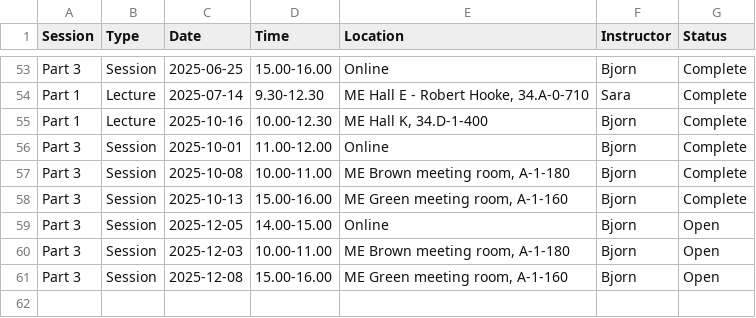
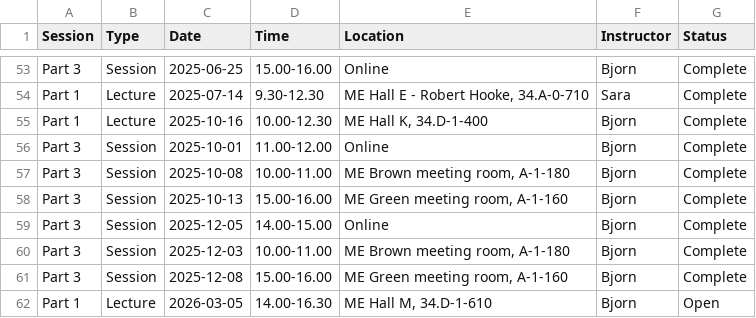
Before and after one commit to 3mE-Data-Stewards/rdm-at-me, a CSV file: docs/phd-training/training-sessions.csv, drawn as a sheet; only a part is shown, gaps mark what is left out.

Commit message:
Update training schedule

```diff
--- a/docs/phd-training/training-sessions.csv
+++ b/docs/phd-training/training-sessions.csv
@@ -58,4 +58,5 @@ Part 3,Session,2025-10-08,10.00-11.00,"ME Brown meeting room, A-1-180",Bjorn,Com
 Part 3,Session,2025-10-13,15.00-16.00,"ME Green meeting room, A-1-160",Bjorn,Complete
-Part 3,Session,2025-12-05,14.00-15.00,Online,Bjorn,Open
-Part 3,Session,2025-12-03,10.00-11.00,"ME Brown meeting room, A-1-180",Bjorn,Open
-Part 3,Session,2025-12-08,15.00-16.00,"ME Green meeting room, A-1-160",Bjorn,Open
+Part 3,Session,2025-12-05,14.00-15.00,Online,Bjorn,Complete
+Part 3,Session,2025-12-03,10.00-11.00,"ME Brown meeting room, A-1-180",Bjorn,Complete
+Part 3,Session,2025-12-08,15.00-16.00,"ME Green meeting room, A-1-160",Bjorn,Complete
+Part 1,Lecture,2026-03-05,14.00-16.30,"ME Hall M, 34.D-1-610",Bjorn,Open
```
